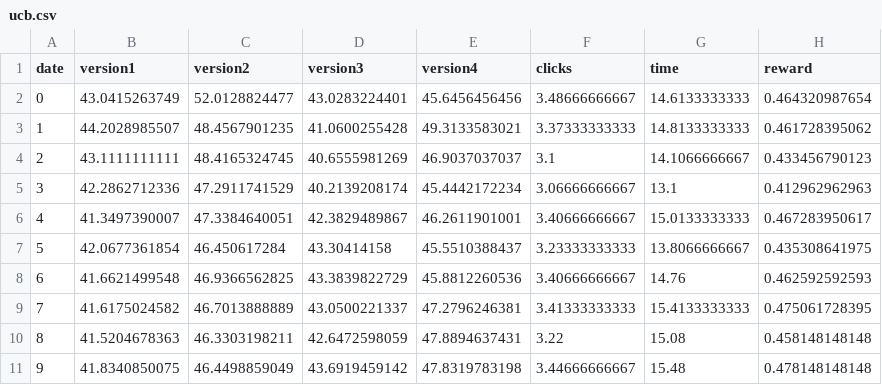
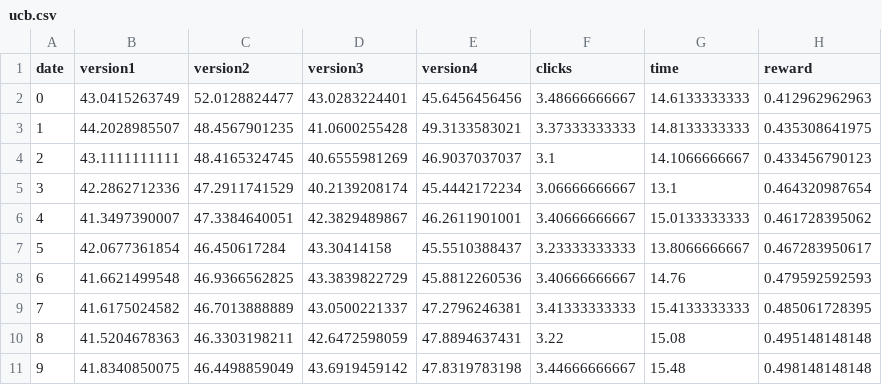
Before and after one commit to andatruta/DynamicWebsiteOptimisation, a CSV file: static/dashboard/data/ucb.csv, drawn as a sheet.

```diff
--- a/static/dashboard/data/ucb.csv
+++ b/static/dashboard/data/ucb.csv
@@ -1,11 +1,11 @@
 date,version1,version2,version3,version4,clicks,time,reward
-0,43.0415263749,52.0128824477,43.0283224401,45.6456456456,3.48666666667,14.6133333333,0.464320987654
-1,44.2028985507,48.4567901235,41.0600255428,49.3133583021,3.37333333333,14.8133333333,0.461728395062
+0,43.0415263749,52.0128824477,43.0283224401,45.6456456456,3.48666666667,14.6133333333,0.412962962963
+1,44.2028985507,48.4567901235,41.0600255428,49.3133583021,3.37333333333,14.8133333333,0.435308641975
 2,43.1111111111,48.4165324745,40.6555981269,46.9037037037,3.1,14.1066666667,0.433456790123
-3,42.2862712336,47.2911741529,40.2139208174,45.4442172234,3.06666666667,13.1,0.412962962963
-4,41.3497390007,47.3384640051,42.3829489867,46.2611901001,3.40666666667,15.0133333333,0.467283950617
-5,42.0677361854,46.450617284,43.30414158,45.5510388437,3.23333333333,13.8066666667,0.435308641975
-6,41.6621499548,46.9366562825,43.3839822729,45.8812260536,3.40666666667,14.76,0.462592592593
-7,41.6175024582,46.7013888889,43.0500221337,47.2796246381,3.41333333333,15.4133333333,0.475061728395
-8,41.5204678363,46.3303198211,42.6472598059,47.8894637431,3.22,15.08,0.458148148148
-9,41.8340850075,46.4498859049,43.6919459142,47.8319783198,3.44666666667,15.48,0.478148148148
+3,42.2862712336,47.2911741529,40.2139208174,45.4442172234,3.06666666667,13.1,0.464320987654
+4,41.3497390007,47.3384640051,42.3829489867,46.2611901001,3.40666666667,15.0133333333,0.461728395062
+5,42.0677361854,46.450617284,43.30414158,45.5510388437,3.23333333333,13.8066666667,0.467283950617
+6,41.6621499548,46.9366562825,43.3839822729,45.8812260536,3.40666666667,14.76,0.479592592593
+7,41.6175024582,46.7013888889,43.0500221337,47.2796246381,3.41333333333,15.4133333333,0.485061728395
+8,41.5204678363,46.3303198211,42.6472598059,47.8894637431,3.22,15.08,0.495148148148
+9,41.8340850075,46.4498859049,43.6919459142,47.8319783198,3.44666666667,15.48,0.498148148148
```
Also changed, not shown: static/dashboard/data/ucb-8v.csv, 12 other files.
